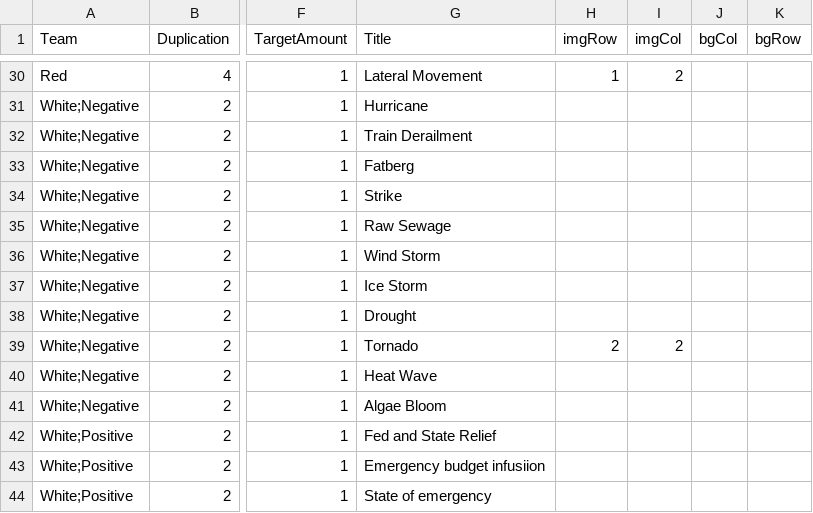
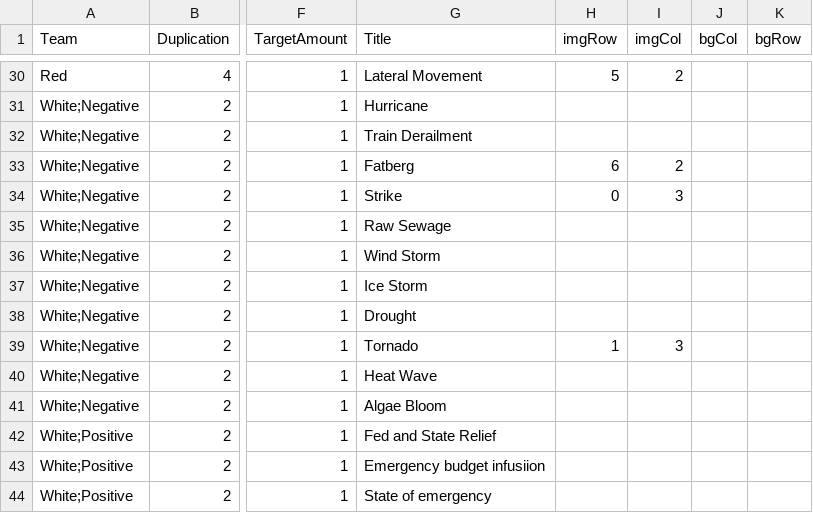
Before and after one commit to profjdbayliss/RIT-Resilience-Game, a CSV file: ResilienceGame/Assets/StreamingAssets/SectorDownCards.csv, drawn as a sheet; only a part is shown, gaps mark what is left out; the diff covers the shown part only; the diff names each change by its address in the sheet, - before the commit and + after, or states it on an @@ line.

```diff
--- a/ResilienceGame/Assets/StreamingAssets/SectorDownCards.csv
+++ b/ResilienceGame/Assets/StreamingAssets/SectorDownCards.csv
-H30 (imgRow): 1
+H30 (imgRow): 5
-H33 (imgRow): (empty)
+H33 (imgRow): 6
-I33 (imgCol): (empty)
+I33 (imgCol): 2
-H34 (imgRow): (empty)
+H34 (imgRow): 0
-I34 (imgCol): (empty)
+I34 (imgCol): 3
-H39 (imgRow): 2
+H39 (imgRow): 1
-I39 (imgCol): 2
+I39 (imgCol): 3
```
Also changed, not shown: 27 edited cells elsewhere in this file, 2 other files.
